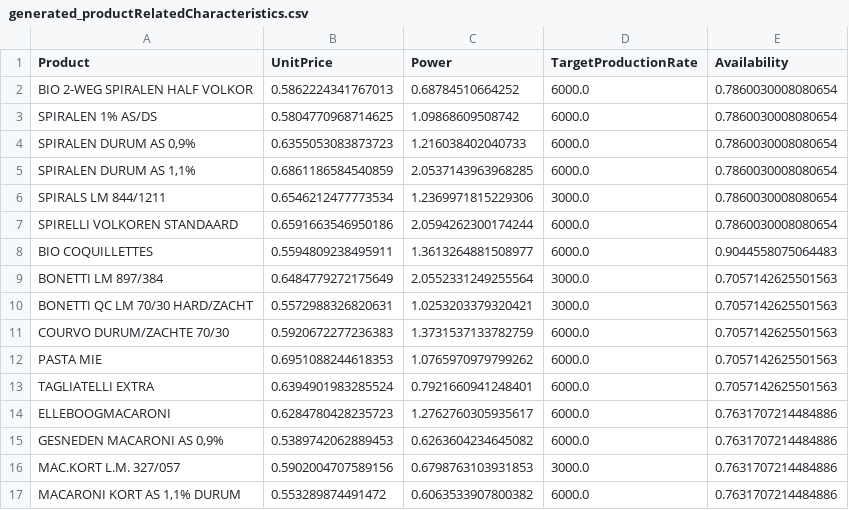
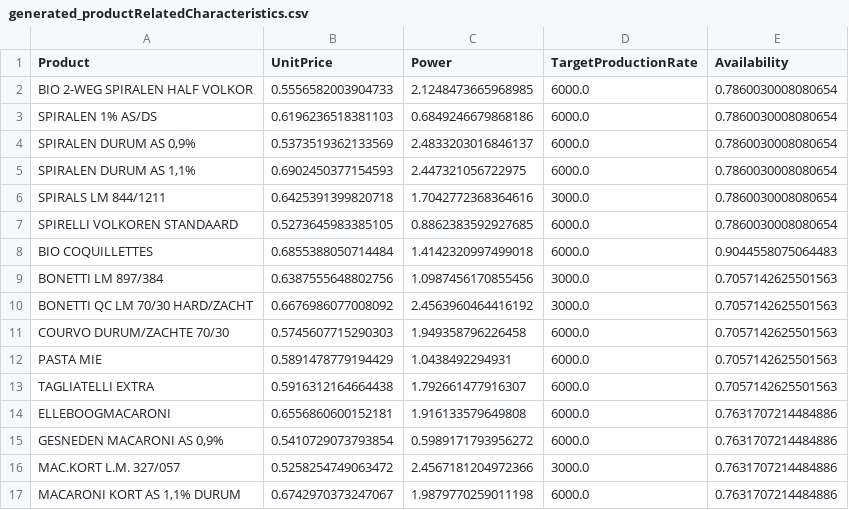
Before and after one commit to shenke93/SchedulingSimulator, a CSV file: ELITEPython/Deliverable/original_data/productionfile/generated_productRelatedCharacteristics.csv, drawn as a sheet; only a part is shown; the diff covers the shown part only.

```diff
--- a/ELITEPython/Deliverable/original_data/productionfile/generated_productRelatedCharacteristics.csv
+++ b/ELITEPython/Deliverable/original_data/productionfile/generated_productRelatedCharacteristics.csv
@@ -1,17 +1,17 @@
 Product,UnitPrice,Power,TargetProductionRate,Availability
-BIO 2-WEG SPIRALEN HALF VOLKOR,0.5862224341767013,0.68784510664252,6000.0,0.7860030008080654
-SPIRALEN 1% AS/DS,0.5804770968714625,1.09868609508742,6000.0,0.7860030008080654
-"SPIRALEN DURUM AS 0,9%",0.6355053083873723,1.216038402040733,6000.0,0.7860030008080654
-"SPIRALEN DURUM AS 1,1%",0.6861186584540859,2.0537143963968285,6000.0,0.7860030008080654
-SPIRALS LM 844/1211,0.6546212477773534,1.2369971815229306,3000.0,0.7860030008080654
-SPIRELLI VOLKOREN STANDAARD,0.6591663546950186,2.0594262300174244,6000.0,0.7860030008080654
-BIO COQUILLETTES,0.5594809238495911,1.3613264881508977,6000.0,0.9044558075064483
-BONETTI LM 897/384,0.6484779272175649,2.0552331249255564,3000.0,0.7057142625501563
-BONETTI QC LM 70/30 HARD/ZACHT,0.5572988326820631,1.0253203379320421,3000.0,0.7057142625501563
-COURVO DURUM/ZACHTE 70/30,0.5920672277236383,1.3731537133782759,6000.0,0.7057142625501563
-PASTA MIE,0.6951088244618353,1.0765970979799262,6000.0,0.7057142625501563
-TAGLIATELLI EXTRA,0.6394901983285524,0.7921660941248401,6000.0,0.7057142625501563
-ELLEBOOGMACARONI,0.6284780428235723,1.2762760305935617,6000.0,0.7631707214484886
-"GESNEDEN MACARONI AS 0,9%",0.5389742062889453,0.6263604234645082,6000.0,0.7631707214484886
-MAC.KORT L.M. 327/057,0.5902004707589156,0.6798763103931853,3000.0,0.7631707214484886
-"MACARONI KORT AS 1,1% DURUM",0.553289874491472,0.6063533907800382,6000.0,0.7631707214484886
+BIO 2-WEG SPIRALEN HALF VOLKOR,0.5556582003904733,2.1248473665968985,6000.0,0.7860030008080654
+SPIRALEN 1% AS/DS,0.6196236518381103,0.6849246679868186,6000.0,0.7860030008080654
+"SPIRALEN DURUM AS 0,9%",0.5373519362133569,2.4833203016846137,6000.0,0.7860030008080654
+"SPIRALEN DURUM AS 1,1%",0.6902450377154593,2.447321056722975,6000.0,0.7860030008080654
+SPIRALS LM 844/1211,0.6425391399820718,1.7042772368364616,3000.0,0.7860030008080654
+SPIRELLI VOLKOREN STANDAARD,0.5273645983385105,0.8862383592927685,6000.0,0.7860030008080654
+BIO COQUILLETTES,0.6855388050714484,1.4142320997499018,6000.0,0.9044558075064483
+BONETTI LM 897/384,0.6387555648802756,1.0987456170855456,3000.0,0.7057142625501563
+BONETTI QC LM 70/30 HARD/ZACHT,0.6676986077008092,2.4563960464416192,3000.0,0.7057142625501563
+COURVO DURUM/ZACHTE 70/30,0.5745607715290303,1.949358796226458,6000.0,0.7057142625501563
+PASTA MIE,0.5891478779194429,1.0438492294931,6000.0,0.7057142625501563
+TAGLIATELLI EXTRA,0.5916312164664438,1.792661477916307,6000.0,0.7057142625501563
+ELLEBOOGMACARONI,0.6556860600152181,1.916133579649808,6000.0,0.7631707214484886
+"GESNEDEN MACARONI AS 0,9%",0.5410729073793854,0.5989171793956272,6000.0,0.7631707214484886
+MAC.KORT L.M. 327/057,0.5258254749063472,2.4567181204972366,3000.0,0.7631707214484886
+"MACARONI KORT AS 1,1% DURUM",0.6742970373247067,1.9879770259011198,6000.0,0.7631707214484886
```
Also changed, not shown: 54 edited cells elsewhere in this file, ELITEPython/Deliverable/executionRecords.csv, ELITEPython/Deliverable/originalRecords.csv, 17 other files.
